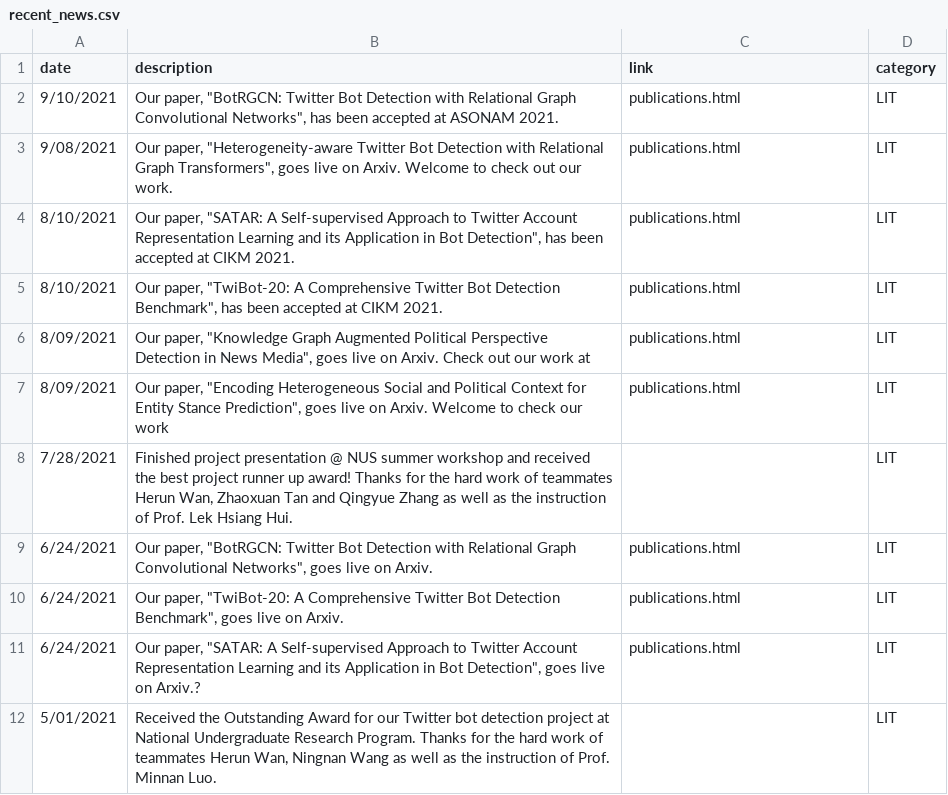
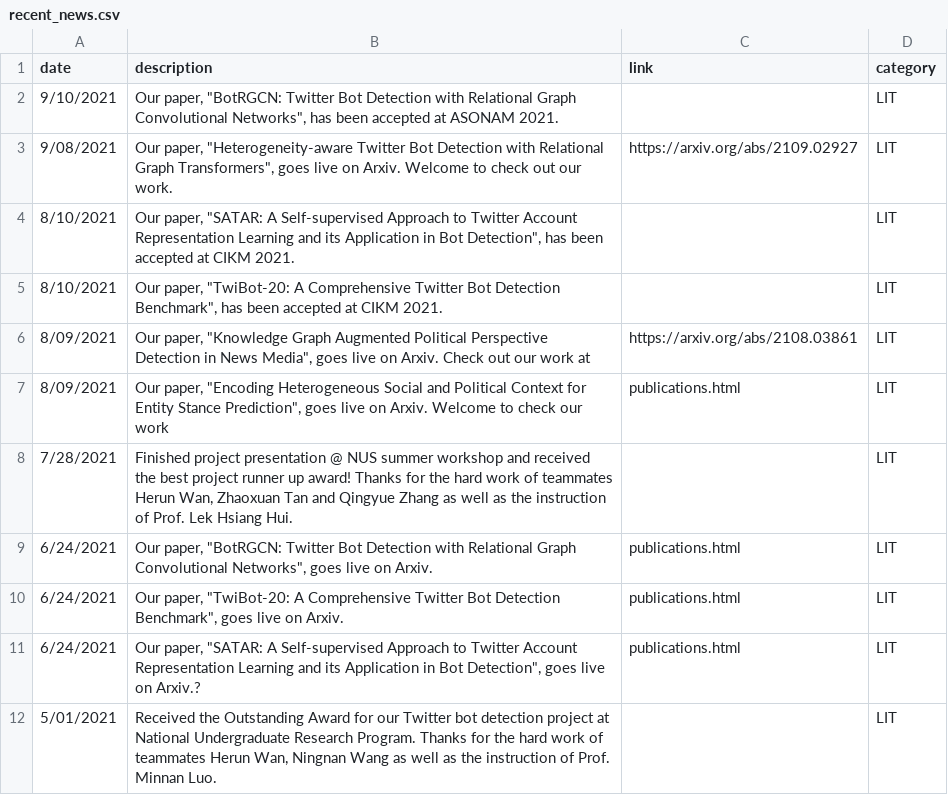
Before and after one commit to leopoldwhite/LuoUndergradXJTU.github.io, a CSV file: data/recent_news.csv, drawn as a sheet.

Commit message:
Update recent_news.csv

```diff
--- a/data/recent_news.csv
+++ b/data/recent_news.csv
@@ -1,7 +1,7 @@
 date,description,link,category
-9/10/2021,"Our paper, ""BotRGCN: Twitter Bot Detection with Relational Graph Convolutional Networks"", has been accepted at ASONAM 2021.",publications.html,LIT
-9/08/2021,"Our paper, ""Heterogeneity-aware Twitter Bot Detection with Relational Graph Transformers"", goes live on Arxiv. Welcome to check out our work.",publications.html,LIT
-8/10/2021,"Our paper, ""SATAR: A Self-supervised Approach to Twitter Account Representation Learning and its Application in Bot Detection"", has been accepted at CIKM 2021.",publications.html,LIT
-8/10/2021,"Our paper, ""TwiBot-20: A Comprehensive Twitter Bot Detection Benchmark"", has been accepted at CIKM 2021. ",publications.html,LIT
-8/09/2021,"Our paper, ""Knowledge Graph Augmented Political Perspective Detection in News Media"", goes live on Arxiv. Check out our work at",publications.html,LIT
+9/10/2021,"Our paper, ""BotRGCN: Twitter Bot Detection with Relational Graph Convolutional Networks"", has been accepted at ASONAM 2021.",,LIT
+9/08/2021,"Our paper, ""Heterogeneity-aware Twitter Bot Detection with Relational Graph Transformers"", goes live on Arxiv. Welcome to check out our work.",https://arxiv.org/abs/2109.02927,LIT
+8/10/2021,"Our paper, ""SATAR: A Self-supervised Approach to Twitter Account Representation Learning and its Application in Bot Detection"", has been accepted at CIKM 2021.",,LIT
+8/10/2021,"Our paper, ""TwiBot-20: A Comprehensive Twitter Bot Detection Benchmark"", has been accepted at CIKM 2021. ",,LIT
+8/09/2021,"Our paper, ""Knowledge Graph Augmented Political Perspective Detection in News Media"", goes live on Arxiv. Check out our work at",https://arxiv.org/abs/2108.03861,LIT
 8/09/2021,"Our paper, ""Encoding Heterogeneous Social and Political Context for Entity Stance Prediction"", goes live on Arxiv. Welcome to check our work",publications.html,LIT
```
